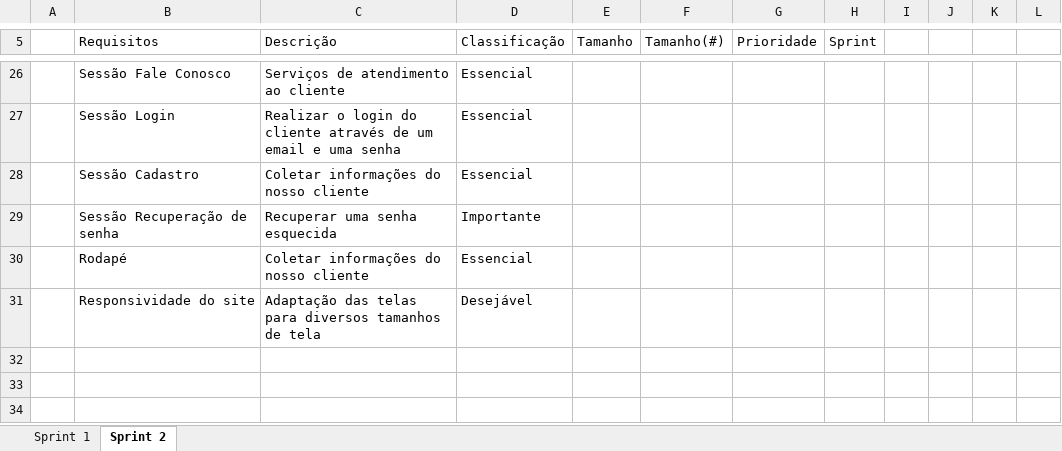
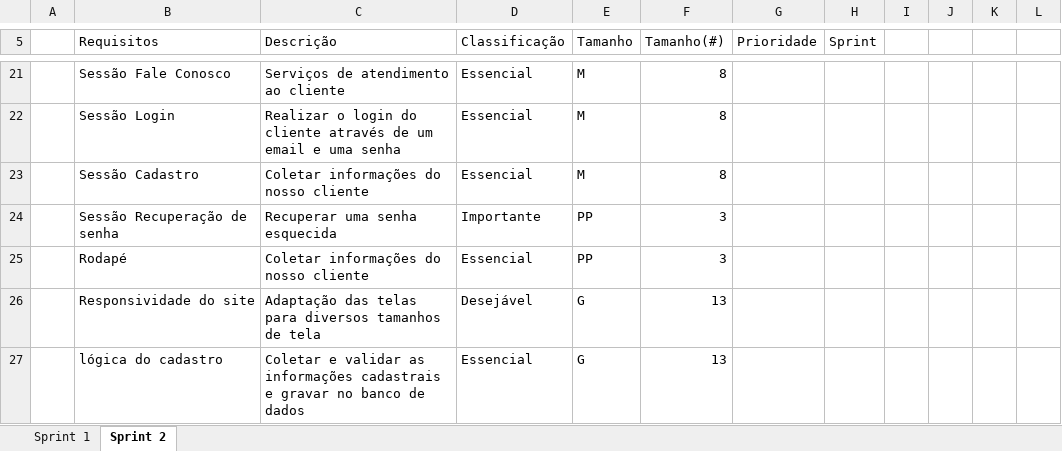
Before and after one commit to VagaFacil/VagaFacil, an Excel workbook: documentos/Backlog Requisitos.xlsx, sheet Sprint 2, drawn as a sheet; only a part is shown, gaps mark what is left out; values as stored, in another font and other column widths than the file's, no cell formats; addresses are those after the commit; the diff covers the shown part only; the diff names each change by its address in the sheet, - before the commit and + after, or states it on an @@ line.

```diff
--- a/documentos/Backlog Requisitos.xlsx (sheet Sprint 2)
+++ b/documentos/Backlog Requisitos.xlsx (sheet Sprint 2)
-E21:E23 (Tamanho): (empty)
+E21:E23 (Tamanho): M
-F21:F23 (Tamanho(#)): (empty)
+F21:F23 (Tamanho(#)): 8
-E24:E25 (Tamanho): (empty)
+E24:E25 (Tamanho): PP
-F24:F25 (Tamanho(#)): (empty)
+F24:F25 (Tamanho(#)): 3
-E26 (Tamanho): (empty)
+E26 (Tamanho): G
-F26 (Tamanho(#)): (empty)
+F26 (Tamanho(#)): 13
+row 27:  | lógica do cadastro | Coletar e validar as informações cadastrais e gravar no banco de dados | Essencial | G | 13
```
Also changed, not shown: 5 removed rows and 41 edited cells elsewhere in this sheet, cell formats.
